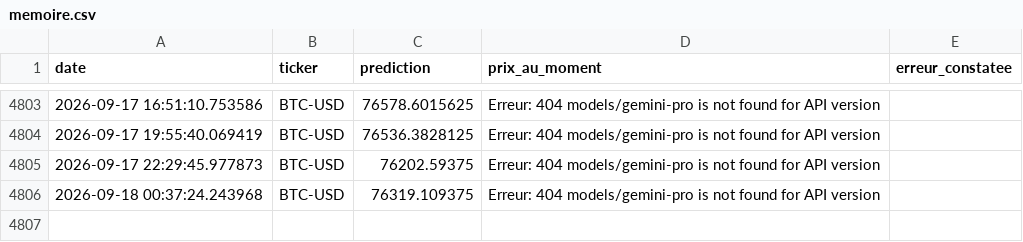
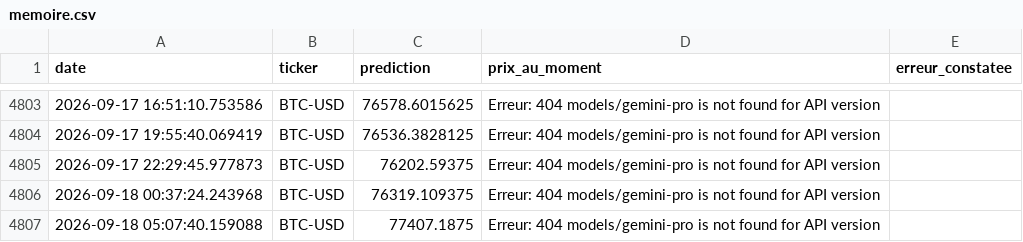
Before and after one commit to dudc621/mon-agent-boursier, a CSV file: memoire.csv, drawn as a sheet; only a part is shown, gaps mark what is left out; the diff names each change by its address in the sheet, - before the commit and + after, or states it on an @@ line.

Commit message:
Mise à jour de la mémoire

```diff
--- a/memoire.csv
+++ b/memoire.csv
+row 4807: 2026-09-18 05:07:40.159088 | BTC-USD | 77407.1875 | Erreur: 404 models/gemini-pro is not found for API version
```
